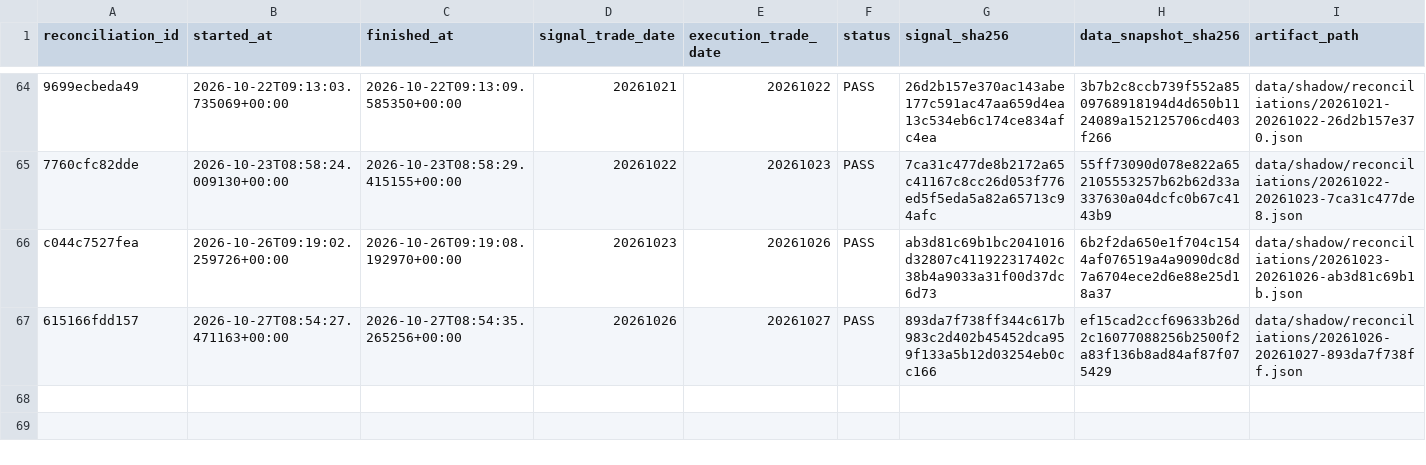
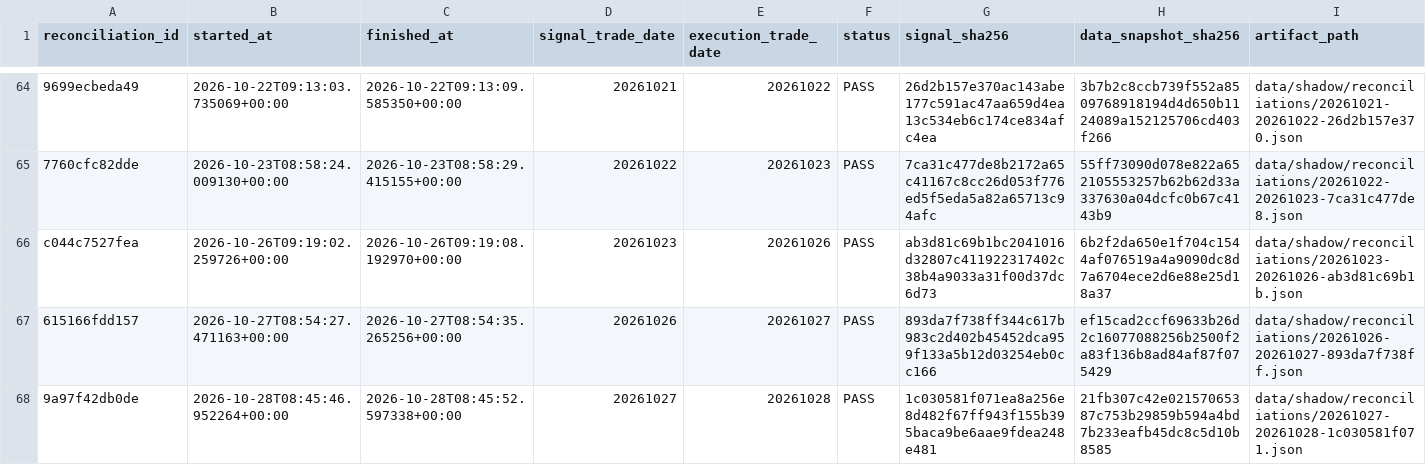
Before and after one commit to qiang0723/shaiwei, a CSV file: ledger/shadow_reconciliations.csv, drawn as a sheet; only a part is shown, gaps mark what is left out; rows hold the shown columns only; the diff names each change by its address in the sheet, - before the commit and + after, or states it on an @@ line.

```diff
--- a/ledger/shadow_reconciliations.csv
+++ b/ledger/shadow_reconciliations.csv
+row 68: 9a97f42db0de | 2026-10-28T08:45:46.952264+00:00 | 2026-10-28T08:45:52.597338+00:00 | 20261027 | 20261028 | PASS | 1c030581f071ea8a256e8d482f67ff943f155b395baca9be6aae9fdea248e481 | 21fb307c42e02157065387c753b29859b594a4bd7b233eafb45dc8c5d10b8585 | data/shadow/reconciliations/20261027-20261028-1c030581f071.json
```
Also changed, not shown: ledger/daily_runs.csv, ledger/paper_runs.csv, 4 other files.
